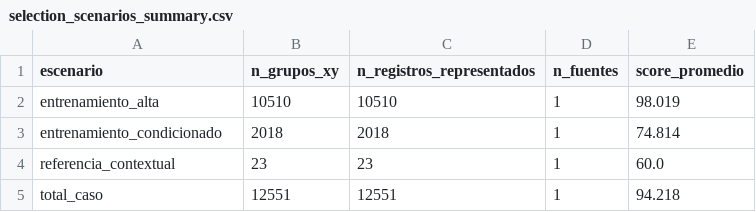
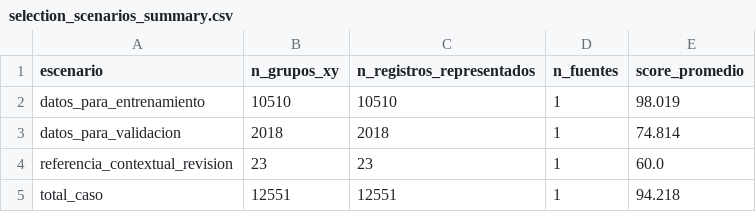
Before and after one commit to CrisVolcano/PGBM_actividad_1_diagnostico, a CSV file: outputs/tables/a3_auditorias_nuevas_fuentes/caso_panama_v2/scoring_a1/selection_scenarios_summary.csv, drawn as a sheet.

```diff
--- a/outputs/tables/a3_auditorias_nuevas_fuentes/caso_panama_v2/scoring_a1/selection_scenarios_summary.csv
+++ b/outputs/tables/a3_auditorias_nuevas_fuentes/caso_panama_v2/scoring_a1/selection_scenarios_summary.csv
@@ -1,5 +1,5 @@
 escenario,n_grupos_xy,n_registros_representados,n_fuentes,score_promedio
-entrenamiento_alta,10510,10510,1,98.019
-entrenamiento_condicionado,2018,2018,1,74.814
-referencia_contextual,23,23,1,60.0
+datos_para_entrenamiento,10510,10510,1,98.019
+datos_para_validacion,2018,2018,1,74.814
+referencia_contextual_revision,23,23,1,60.0
 total_caso,12551,12551,1,94.218
```
Also changed, not shown: outputs/tables/a3_auditorias_nuevas_fuentes/caso_SINAC/scoring_a1/category_definitions.csv, outputs/tables/a3_auditorias_nuevas_fuentes/caso_panama_v2/scoring_a1/category_definitions.csv, 16 other files.
